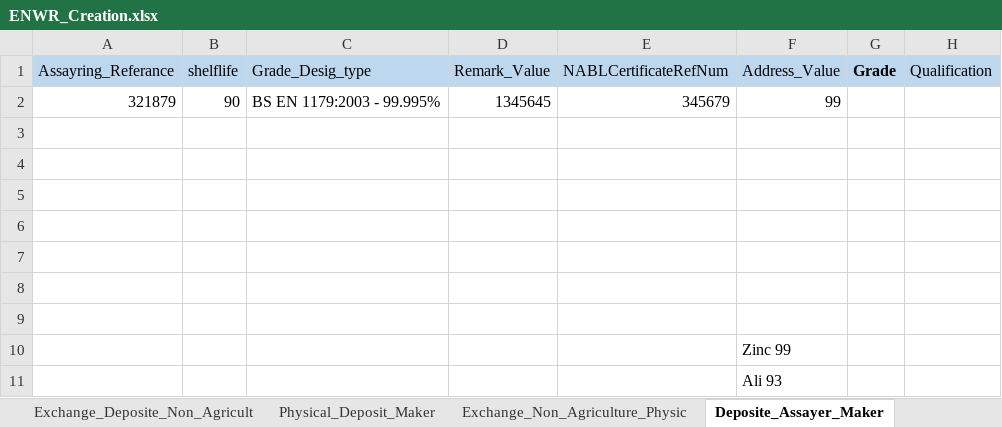
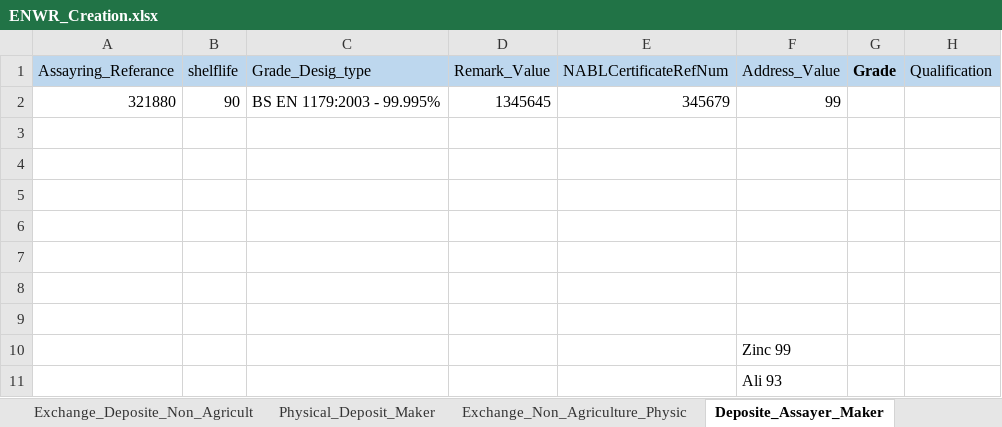
Before and after one commit to Abhishekthasal/COUNTRYWIDE-COMMODITY-REPOSITORY-LIMITED, an Excel workbook: Data/ENWR_Creation.xlsx, sheet Deposite_Assayer_Maker, drawn as a sheet; only a part is shown; values as stored, in another font and other column widths than the file's, no borders; the diff names each change by its address in the sheet, - before the commit and + after, or states it on an @@ line.

```diff
--- a/Data/ENWR_Creation.xlsx (sheet Deposite_Assayer_Maker)
+++ b/Data/ENWR_Creation.xlsx (sheet Deposite_Assayer_Maker)
-A2 (Assayring_Referance): 321879
+A2 (Assayring_Referance): 321880
```
Also changed, not shown: sheet RP_Exchange_Deposite_Agricultur, sheet Physical_Deposit_Maker, Data/ClientOpening.xlsx, Data/ON_Market.xlsx, 40 other files.
